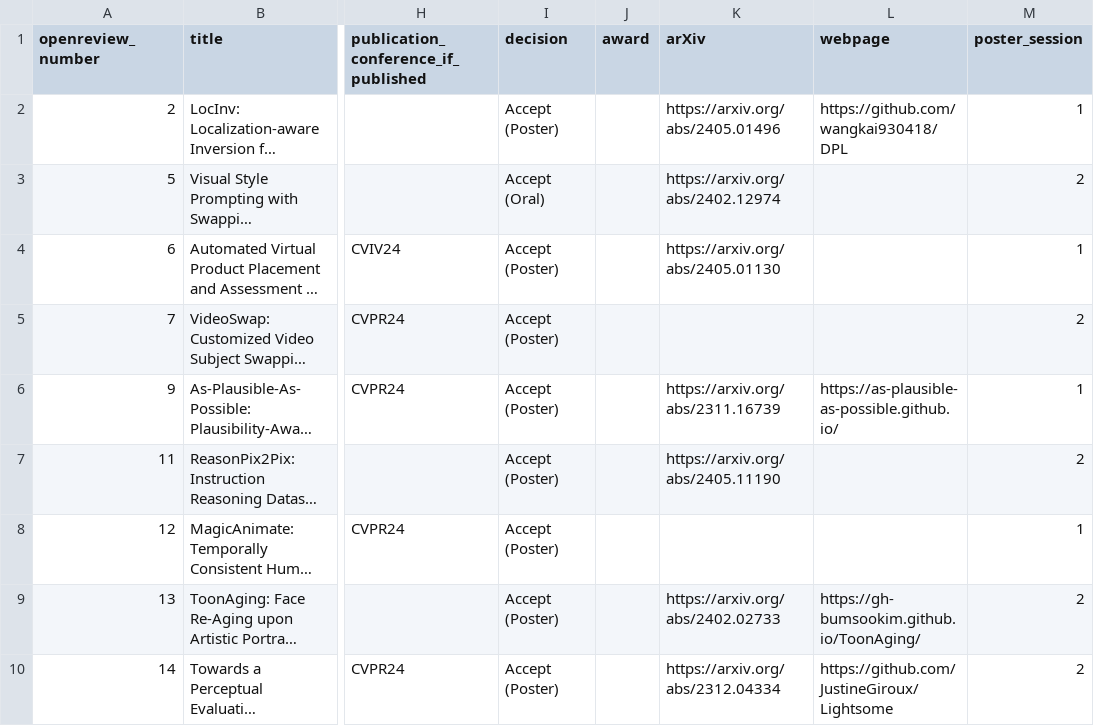
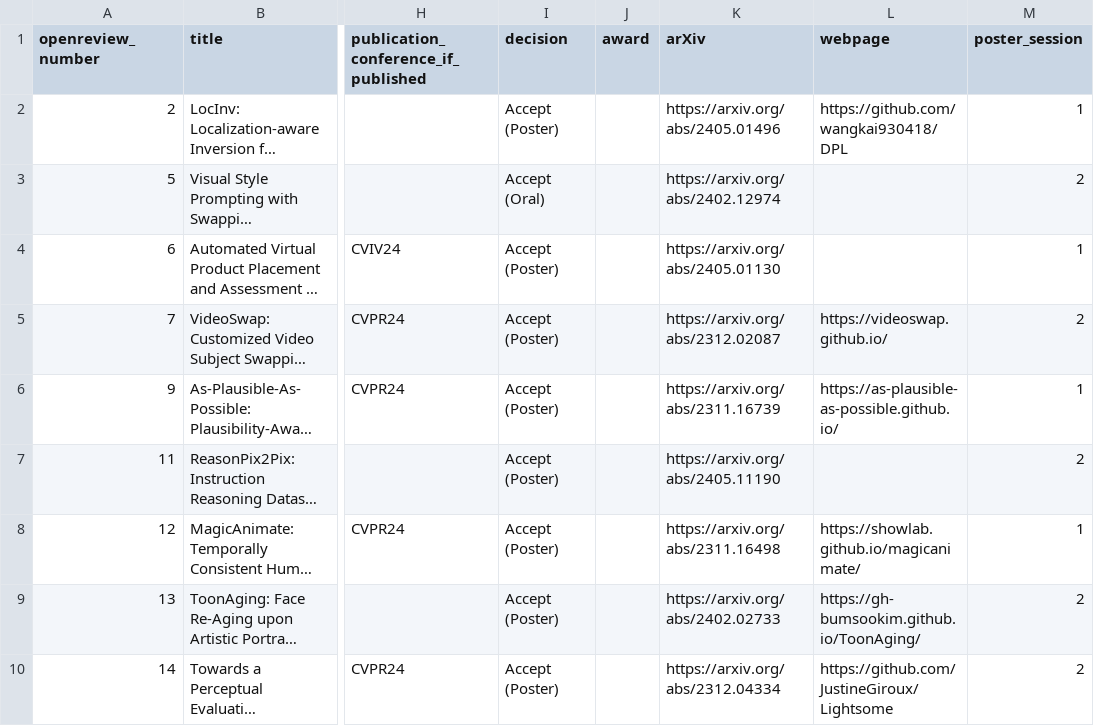
Before and after one commit to AI-for-Content-Creation/AI-for-Content-Creation, a CSV file: _data/papers_2024.csv, drawn as a sheet; only a part is shown, gaps mark what is left out; long unchanged cells end in …; the diff covers the shown part only; the diff names each change by its address in the sheet, - before the commit and + after, or states it on an @@ line.

Commit message:
Updated more paper links

```diff
--- a/_data/papers_2024.csv
+++ b/_data/papers_2024.csv
-K5 (arXiv): (empty)
+K5 (arXiv): https://arxiv.org/abs/2312.02087
-L5 (webpage): (empty)
+L5 (webpage): https://videoswap.github.io/
-K8 (arXiv): (empty)
+K8 (arXiv): https://arxiv.org/abs/2311.16498
-L8 (webpage): (empty)
+L8 (webpage): https://showlab.github.io/magicanimate/
```
Also changed, not shown: 8 edited cells elsewhere in this file.
